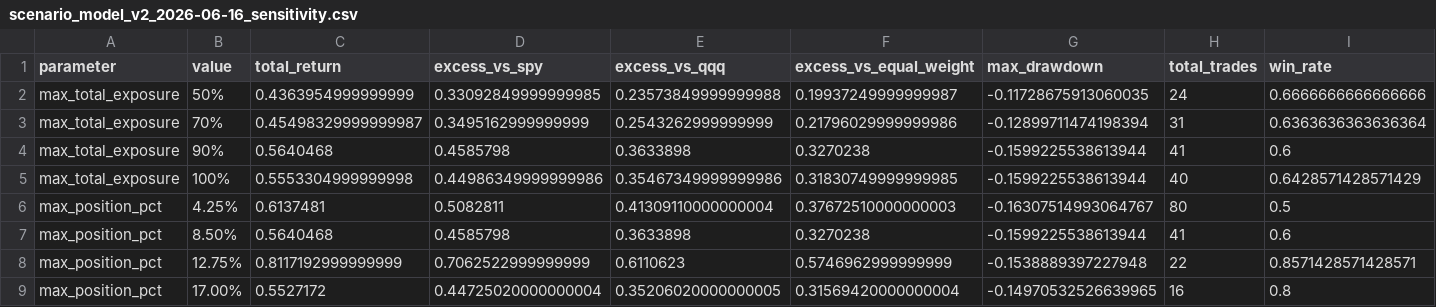
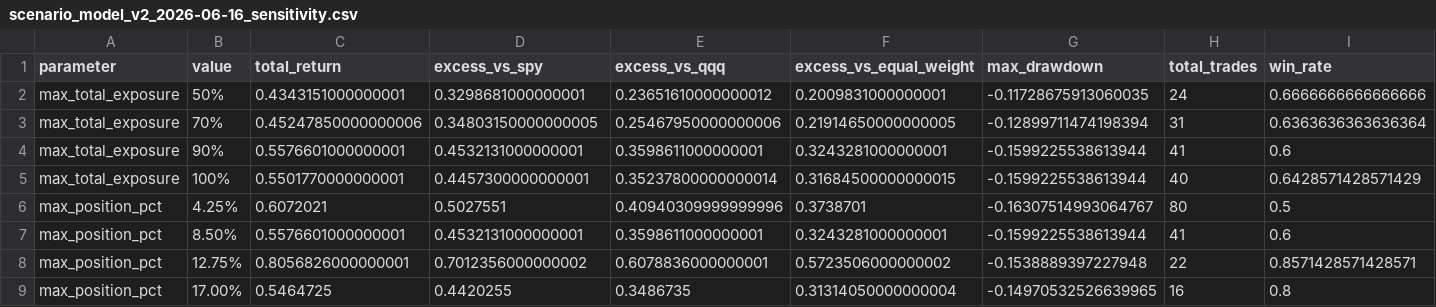
Before and after one commit to c98jyjv9by-a11y/AI-Paper-Trader, a CSV file: backtests/scenario_model_v2_2026-06-16_sensitivity.csv, drawn as a sheet; only a part is shown; the diff covers the shown part only; the diff names each change by its address in the sheet, - before the commit and + after, or states it on an @@ line.

```diff
--- a/backtests/scenario_model_v2_2026-06-16_sensitivity.csv
+++ b/backtests/scenario_model_v2_2026-06-16_sensitivity.csv
-C2 (total_return): 0.4363954999999999
+C2 (total_return): 0.4343151000000001
-D2 (excess_vs_spy): 0.33092849999999985
+D2 (excess_vs_spy): 0.3298681000000001
-E2 (excess_vs_qqq): 0.23573849999999988
+E2 (excess_vs_qqq): 0.23651610000000012
-F2 (excess_vs_equal_weight): 0.19937249999999987
+F2 (excess_vs_equal_weight): 0.2009831000000001
-C3 (total_return): 0.45498329999999987
+C3 (total_return): 0.45247850000000006
-D3 (excess_vs_spy): 0.3495162999999999
+D3 (excess_vs_spy): 0.34803150000000005
-E3 (excess_vs_qqq): 0.2543262999999999
+E3 (excess_vs_qqq): 0.25467950000000006
-F3 (excess_vs_equal_weight): 0.21796029999999986
+F3 (excess_vs_equal_weight): 0.21914650000000005
-C4 (total_return): 0.5640468
+C4 (total_return): 0.5576601000000001
-D4 (excess_vs_spy): 0.4585798
+D4 (excess_vs_spy): 0.4532131000000001
-E4 (excess_vs_qqq): 0.3633898
+E4 (excess_vs_qqq): 0.3598611000000001
-F4 (excess_vs_equal_weight): 0.3270238
+F4 (excess_vs_equal_weight): 0.3243281000000001
-C5 (total_return): 0.5553304999999998
+C5 (total_return): 0.5501770000000001
-D5 (excess_vs_spy): 0.44986349999999986
+D5 (excess_vs_spy): 0.4457300000000001
-E5 (excess_vs_qqq): 0.35467349999999986
+E5 (excess_vs_qqq): 0.35237800000000014
-F5 (excess_vs_equal_weight): 0.31830749999999985
+F5 (excess_vs_equal_weight): 0.31684500000000015
-C6 (total_return): 0.6137481
+C6 (total_return): 0.6072021
-D6 (excess_vs_spy): 0.5082811
+D6 (excess_vs_spy): 0.5027551
-E6 (excess_vs_qqq): 0.41309110000000004
+E6 (excess_vs_qqq): 0.40940309999999996
-F6 (excess_vs_equal_weight): 0.37672510000000003
+F6 (excess_vs_equal_weight): 0.3738701
-C7 (total_return): 0.5640468
+C7 (total_return): 0.5576601000000001
-D7 (excess_vs_spy): 0.4585798
+D7 (excess_vs_spy): 0.4532131000000001
-E7 (excess_vs_qqq): 0.3633898
+E7 (excess_vs_qqq): 0.3598611000000001
-F7 (excess_vs_equal_weight): 0.3270238
+F7 (excess_vs_equal_weight): 0.3243281000000001
-C8 (total_return): 0.8117192999999999
+C8 (total_return): 0.8056826000000001
-D8 (excess_vs_spy): 0.7062522999999999
+D8 (excess_vs_spy): 0.7012356000000002
-E8 (excess_vs_qqq): 0.6110623
+E8 (excess_vs_qqq): 0.6078836000000001
-F8 (excess_vs_equal_weight): 0.5746962999999999
+F8 (excess_vs_equal_weight): 0.5723506000000002
-C9 (total_return): 0.5527172
+C9 (total_return): 0.5464725
-D9 (excess_vs_spy): 0.44725020000000004
+D9 (excess_vs_spy): 0.4420255
-E9 (excess_vs_qqq): 0.35206020000000005
+E9 (excess_vs_qqq): 0.3486735
-F9 (excess_vs_equal_weight): 0.31569420000000004
+F9 (excess_vs_equal_weight): 0.31314050000000004
```
Also changed, not shown: 145 edited cells elsewhere in this file, backtests/rank_report_model_v2_2026-06-16.csv, backtests/rankings_model_v2_2026-06-16.csv, 30 other files.
